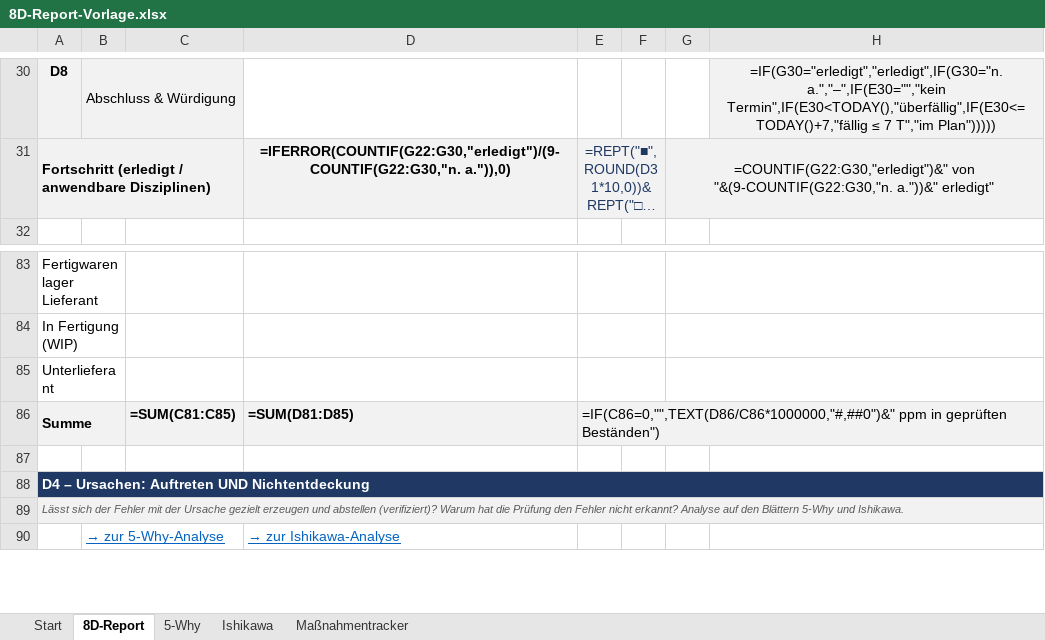
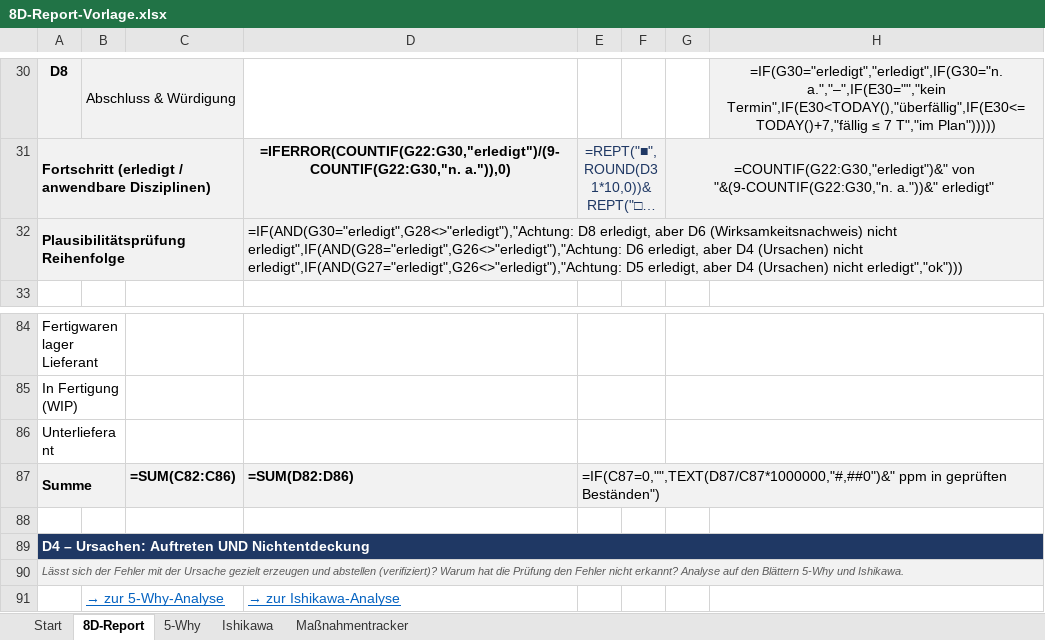
Before and after one commit to simeonruoss-dev/Test, an Excel workbook: produkte/p0-8d-vorlage/dist/8D-Report-Vorlage.xlsx, sheet 8D-Report, drawn as a sheet; only a part is shown, gaps mark what is left out; long unchanged cells end in …; values as stored, in another font and other column widths than the file's, no borders; formulas without a stored value are shown as written; conditional formats not drawn; addresses are those after the commit; the diff names each change by its address in the sheet, - before the commit and + after, or states it on an @@ line.

```diff
--- a/produkte/p0-8d-vorlage/dist/8D-Report-Vorlage.xlsx (sheet 8D-Report)
+++ b/produkte/p0-8d-vorlage/dist/8D-Report-Vorlage.xlsx (sheet 8D-Report)
+row 32: Plausibilitätsprüfung Reihenfolge |  |  | =IF(AND(G30="erledigt",G28<>"erledigt"),"Achtung: D8 erledigt, aber D6 (Wirksamkeitsnachweis) nicht erledigt",IF(AND(G28="erledigt",G26<>"erledigt"),"Achtung: D6 erledigt, aber D4 (Ursachen) nicht erledigt",IF(AND(G27="erledigt",G26<>"erledigt"),"Achtung: D5 erledigt, aber D4 (Ursachen) nicht erledigt","ok")))
-C87: =SUM(C81:C85)
+C87: =SUM(C82:C86)
-D87: =SUM(D81:D85)
+D87: =SUM(D82:D86)
-E87: =IF(C86=0,"",TEXT(D86/C86*1000000,"#,##0")&" ppm in…
+E87: =IF(C87=0,"",TEXT(D87/C87*1000000,"#,##0")&" ppm in…
```
Also changed, not shown: sheet Ishikawa, 14 other files.
